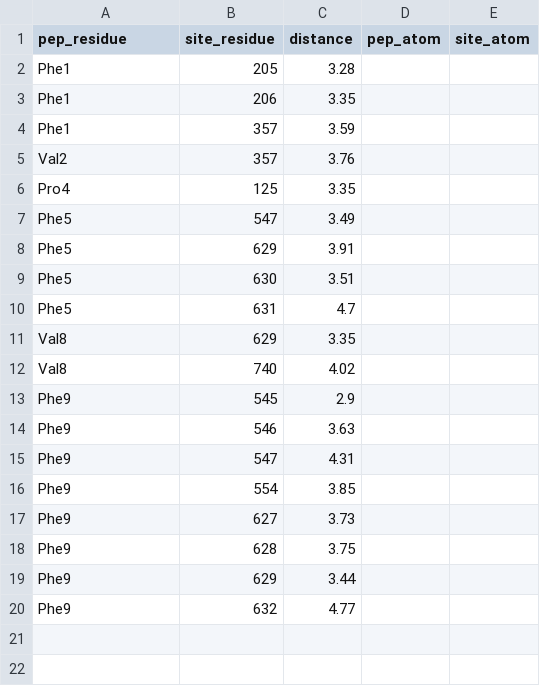
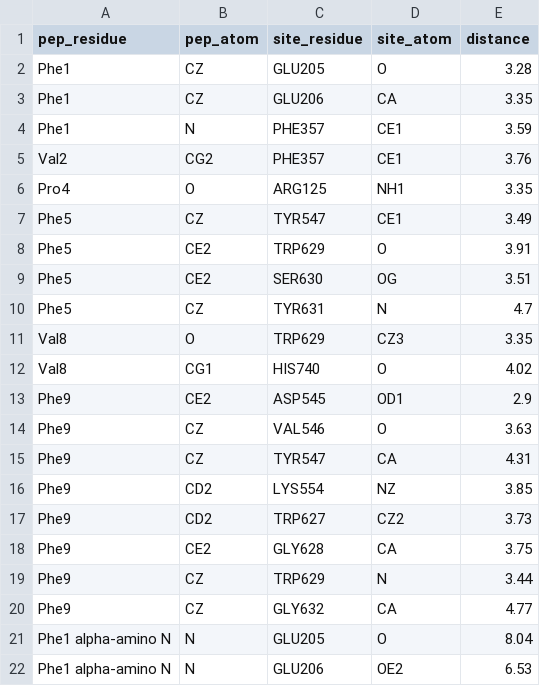
Before and after one commit to om-894/antidiabetic-peptide-classifier, a CSV file: results/phase5_5_pose_contacts_full.csv, drawn as a sheet; removed rows and columns are numbered as before the commit, all else as after; the diff names each change by its address in the sheet, - before the commit and + after, or states it on an @@ line.

Commit message:
updated csv to include distances and site atoms

```diff
--- a/results/phase5_5_pose_contacts_full.csv
+++ b/results/phase5_5_pose_contacts_full.csv
+column B (pep_atom), rows 2-20: CZ | CZ | N | CG2 | O | CZ | CE2 | CE2 | CZ | O | CG1 | CE2 | CZ | CZ | CD2 | CD2 | CE2 | CZ | CZ
+column D (site_atom), rows 2-20: O | CA | CE1 | CE1 | NH1 | CE1 | O | OG | N | CZ3 | O | OD1 | O | CA | NZ | CZ2 | CA | N | CA
-column D (pep_atom), empty
-column E (site_atom), empty
-C2 (site_residue): 205
+C2 (site_residue): GLU205
-C3 (site_residue): 206
+C3 (site_residue): GLU206
-C4:C5 (site_residue): 357
+C4:C5 (site_residue): PHE357
-C6 (site_residue): 125
+C6 (site_residue): ARG125
-C7 (site_residue): 547
+C7 (site_residue): TYR547
-C8 (site_residue): 629
+C8 (site_residue): TRP629
-C9 (site_residue): 630
+C9 (site_residue): SER630
-C10 (site_residue): 631
+C10 (site_residue): TYR631
-C11 (site_residue): 629
+C11 (site_residue): TRP629
-C12 (site_residue): 740
+C12 (site_residue): HIS740
-C13 (site_residue): 545
+C13 (site_residue): ASP545
-C14 (site_residue): 546
+C14 (site_residue): VAL546
-C15 (site_residue): 547
+C15 (site_residue): TYR547
-C16 (site_residue): 554
+C16 (site_residue): LYS554
-C17 (site_residue): 627
+C17 (site_residue): TRP627
-C18 (site_residue): 628
+C18 (site_residue): GLY628
-C19 (site_residue): 629
+C19 (site_residue): TRP629
-C20 (site_residue): 632
+C20 (site_residue): GLY632
+row 21: Phe1 alpha-amino N | N | GLU205 | O | 8.04
+row 22: Phe1 alpha-amino N | N | GLU206 | OE2 | 6.53
```
Also changed, not shown: 1 other file.
